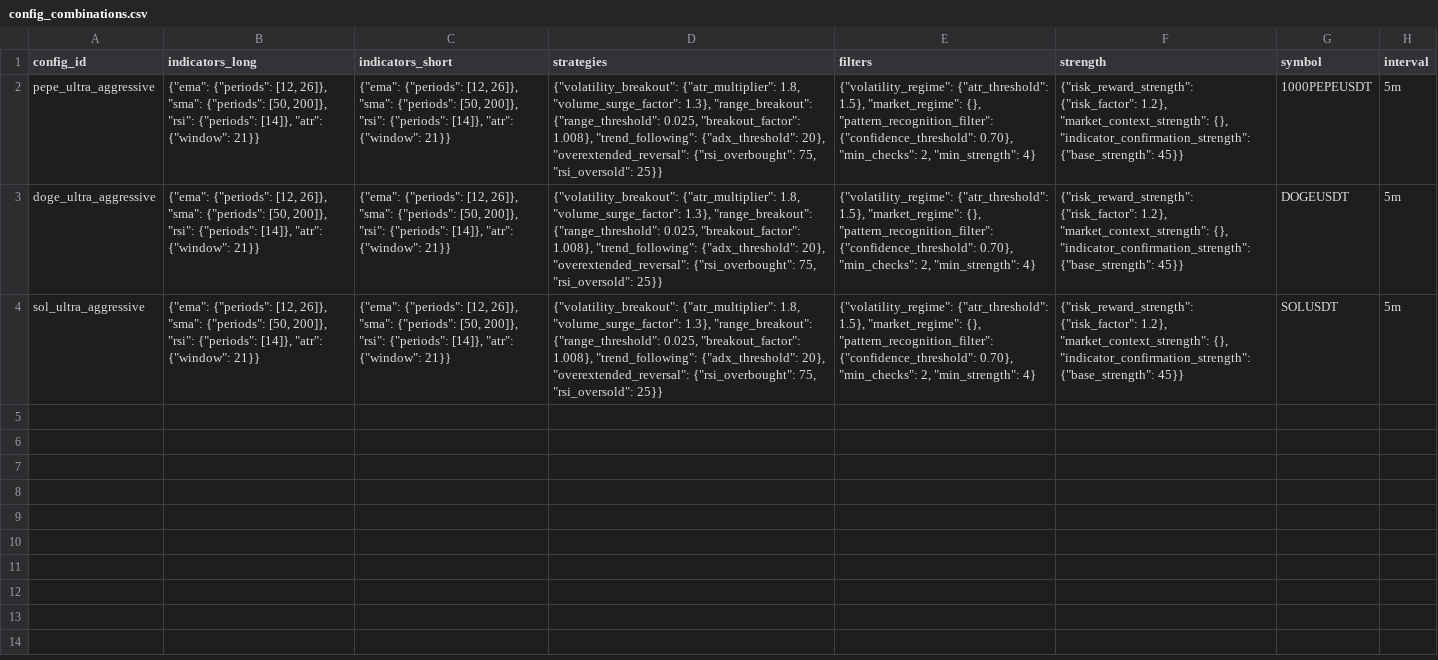
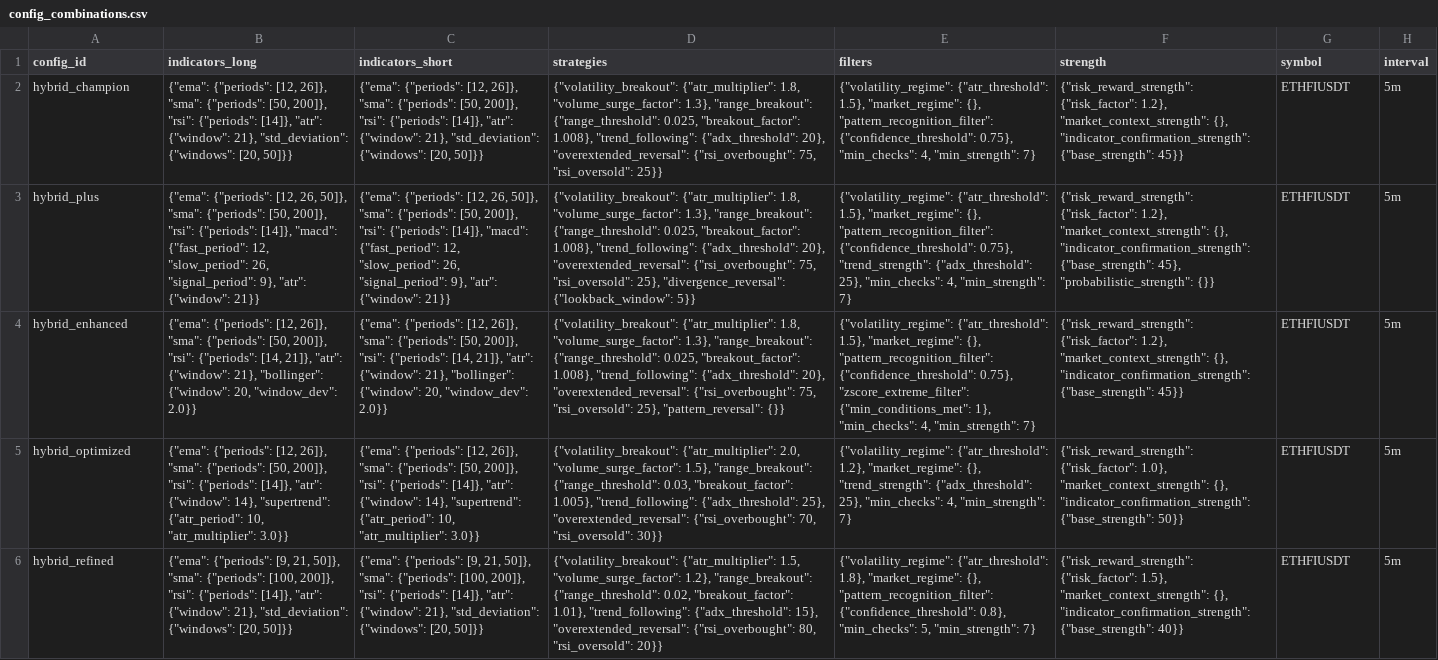
Before and after one commit to ErhanCetin/trading_bot_ai_filter, a CSV file: backtest/config/test_reuslt_1_hybrid_champion/config_combinations.csv, drawn as a sheet; the diff names each change by its address in the sheet, - before the commit and + after, or states it on an @@ line.

```diff
--- a/backtest/config/test_reuslt_1_hybrid_champion/config_combinations.csv
+++ b/backtest/config/test_reuslt_1_hybrid_champion/config_combinations.csv
-A2 (config_id): pepe_ultra_aggressive
+A2 (config_id): hybrid_champion
-B2 (indicators_long): …"atr": {"window": 21}}
+B2 (indicators_long): …"atr": {"window": 21}, "std_deviation": {"windows": [20, 50]}}
-C2 (indicators_short): …"atr": {"window": 21}}
+C2 (indicators_short): …"atr": {"window": 21}, "std_deviation": {"windows": [20, 50]}}
-E2 (filters): …"pattern_recognition_filter": {"confidence_threshold": 0.70}, "min_checks": 2, "min_strength": 4}
+E2 (filters): …"pattern_recognition_filter": {"confidence_threshold": 0.75}, "min_checks": 4, "min_strength": 7}
-G2 (symbol): 1000PEPEUSDT
+G2 (symbol): ETHFIUSDT
-A3 (config_id): doge_ultra_aggressive
+A3 (config_id): hybrid_plus
-B3 (indicators_long): …{"periods": [12, 26]}, "sma": {"periods": [50, 200]}, "rsi": {"periods": [14]}, "atr": {"window":…
+B3 (indicators_long): …{"periods": [12, 26, 50]}, "sma": {"periods": [50, 200]}, "rsi": {"periods": [14]}, "macd": {"fast_period": 12, "slow_period": 26, "signal_period": 9}, "atr": {"window":…
-C3 (indicators_short): …{"periods": [12, 26]}, "sma": {"periods": [50, 200]}, "rsi": {"periods": [14]}, "atr": {"window":…
+C3 (indicators_short): …{"periods": [12, 26, 50]}, "sma": {"periods": [50, 200]}, "rsi": {"periods": [14]}, "macd": {"fast_period": 12, "slow_period": 26, "signal_period": 9}, "atr": {"window":…
-D3 (strategies): …75, "rsi_oversold": 25}}
+D3 (strategies): …75, "rsi_oversold": 25}, "divergence_reversal": {"lookback_window": 5}}
-E3 (filters): …"pattern_recognition_filter": {"confidence_threshold": 0.70}, "min_checks": 2, "min_strength": 4}
+E3 (filters): …"pattern_recognition_filter": {"confidence_threshold": 0.75}, "trend_strength": {"adx_threshold": 25}, "min_checks": 4, "min_strength": 7}
-F3 (strength): …"indicator_confirmation_strength": {"base_strength": 45}}
+F3 (strength): …"indicator_confirmation_strength": {"base_strength": 45}, "probabilistic_strength": {}}
-G3 (symbol): DOGEUSDT
+G3 (symbol): ETHFIUSDT
-A4 (config_id): sol_ultra_aggressive
+A4 (config_id): hybrid_enhanced
-B4 (indicators_long): …"rsi": {"periods": [14]}, "atr": {"window": 21}}
+B4 (indicators_long): …"rsi": {"periods": [14, 21]}, "atr": {"window": 21}, "bollinger": {"window": 20, "window_dev": 2.0}}
-C4 (indicators_short): …"rsi": {"periods": [14]}, "atr": {"window": 21}}
+C4 (indicators_short): …"rsi": {"periods": [14, 21]}, "atr": {"window": 21}, "bollinger": {"window": 20, "window_dev": 2.0}}
-D4 (strategies): …75, "rsi_oversold": 25}}
+D4 (strategies): …75, "rsi_oversold": 25}, "pattern_reversal": {}}
-E4 (filters): …"pattern_recognition_filter": {"confidence_threshold": 0.70}, "min_checks": 2, "min_strength": 4}
+E4 (filters): …"pattern_recognition_filter": {"confidence_threshold": 0.75}, "zscore_extreme_filter": {"min_conditions_met": 1}, "min_checks": 4, "min_strength": 7}
-G4 (symbol): SOLUSDT
+G4 (symbol): ETHFIUSDT
+row 5: hybrid_optimized | {"ema": {"periods": [12, 26]}, "sma": {"periods": [50, 200]}, "rsi": {"periods": [14]}, "atr": {"window": 14}, "supertrend": {"atr_period": 10, "atr_multiplier": 3.0}} | {"ema": {"periods": [12, 26]}, "sma": {"periods": [50, 200]}, "rsi": {"periods": [14]}, "atr": {"window": 14}, "supertrend": {"atr_period": 10, "atr_multiplier": 3.0}} | {"volatility_breakout": {"atr_multiplier": 2.0, "volume_surge_factor": 1.5}, "range_breakout": {"range_threshold": 0.03, "breakout_factor": 1.005}, "trend_following": {"adx_threshold": 25}, "overextended_reversal": {"rsi_overbought": 70, "rsi_oversold": 30}} | {"volatility_regime": {"atr_threshold": 1.2}, "market_regime": {}, "trend_strength": {"adx_threshold": 25}, "min_checks": 4, "min_strength": 7} | {"risk_reward_strength": {"risk_factor": 1.0}, "market_context_strength": {}, "indicator_confirmation_strength": {"base_strength": 50}} | ETHFIUSDT | 5m
+row 6: hybrid_refined | {"ema": {"periods": [9, 21, 50]}, "sma": {"periods": [100, 200]}, "rsi": {"periods": [14]}, "atr": {"window": 21}, "std_deviation": {"windows": [20, 50]}} | {"ema": {"periods": [9, 21, 50]}, "sma": {"periods": [100, 200]}, "rsi": {"periods": [14]}, "atr": {"window": 21}, "std_deviation": {"windows": [20, 50]}} | {"volatility_breakout": {"atr_multiplier": 1.5, "volume_surge_factor": 1.2}, "range_breakout": {"range_threshold": 0.02, "breakout_factor": 1.01}, "trend_following": {"adx_threshold": 15}, "overextended_reversal": {"rsi_overbought": 80, "rsi_oversold": 20}} | {"volatility_regime": {"atr_threshold": 1.8}, "market_regime": {}, "pattern_recognition_filter": {"confidence_threshold": 0.8}, "min_checks": 5, "min_strength": 7} | {"risk_reward_strength": {"risk_factor": 1.5}, "market_context_strength": {}, "indicator_confirmation_strength": {"base_strength": 40}} | ETHFIUSDT | 5m
```
Also changed, not shown: backtest/results/batch/batch_results.csv, backtest/results/batch/batch_trades.csv, 44 other files.
